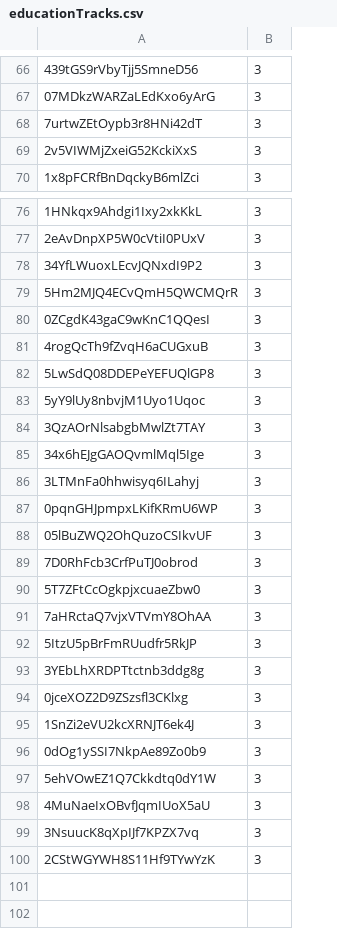
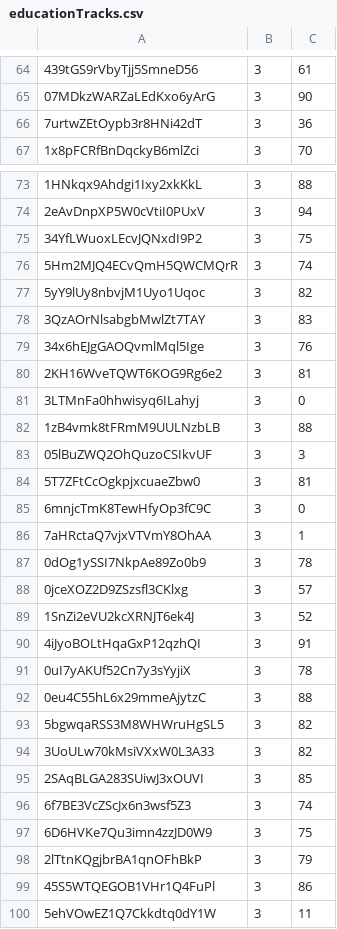
Before and after one commit to cs-22-sw-8-07/recommender_data, a CSV file: trackFrequencies/educationTracks.csv, drawn as a sheet; only a part is shown, gaps mark what is left out; removed rows and columns are numbered as before the commit, all else as after; the diff covers the shown part only; the diff names each change by its address in the sheet, - before the commit and + after, or states it on an @@ line.

```diff
--- a/trackFrequencies/educationTracks.csv
+++ b/trackFrequencies/educationTracks.csv
+column C, rows 64-67: 61 | 90 | 36 | 70; rows 73-79: 88 | 94 | 75 | 74 | 82 | 83 | 76; rows 81-84: 0 | 88 | 3 | 81; rows 86-89: 1 | 78 | 57 | 52; row 94: 82; row 100: 11
-row 69: 2v5VIWMjZxeiG52KckiXxS | 3
-row 80: 0ZCgdK43gaC9wKnC1QQesI | 3
-row 81: 4rogQcTh9fZvqH6aCUGxuB | 3
-row 82: 5LwSdQ08DDEPeYEFUQlGP8 | 3
+row 80: 2KH16WveTQWT6KOG9Rg6e2 | 3 | 81
-A82: 0pqnGHJpmpxLKifKRmU6WP
+A82: 1zB4vmk8tFRmM9UULNzbLB
-row 89: 7D0RhFcb3CrfPuTJ0obrod | 3
+row 85: 6mnjcTmK8TewHfyOp3fC9C | 3 | 0
-A87: 5ItzU5pBrFmRUudfr5RkJP
+A87: 0dOg1ySSI7NkpAe89Zo0b9
-row 93: 3YEbLhXRDPTtctnb3ddg8g | 3
+row 90: 4iJyoBOLtHqaGxP12qzhQI | 3 | 91
+row 91: 0uI7yAKUf52Cn7y3sYyjiX | 3 | 78
+row 92: 0eu4C55hL6x29mmeAjytzC | 3 | 88
+row 93: 5bgwqaRSS3M8WHWruHgSL5 | 3 | 82
-A94: 0dOg1ySSI7NkpAe89Zo0b9
+A94: 3UoULw70kMsiVXxW0L3A33
+row 95: 2SAqBLGA283SUiwJ3xOUVI | 3 | 85
+row 96: 6f7BE3VcZScJx6n3wsf5Z3 | 3 | 74
+row 97: 6D6HVKe7Qu3imn4zzJD0W9 | 3 | 75
+row 98: 2lTtnKQgjbrBA1qnOFhBkP | 3 | 79
+row 99: 45S5WTQEGOB1VHr1Q4FuPl | 3 | 86
-row 98: 4MuNaeIxOBvfJqmIUoX5aU | 3
-row 99: 3NsuucK8qXpIJf7KPZX7vq | 3
-row 100: 2CStWGYWH8S11Hf9TYwYzK | 3
```
Also changed, not shown: 8 added rows, 10 removed rows and 5 edited cells elsewhere in this file, trackFrequencies/beachTracks.csv, trackFrequencies/churchTracks.csv, 13 other files.
